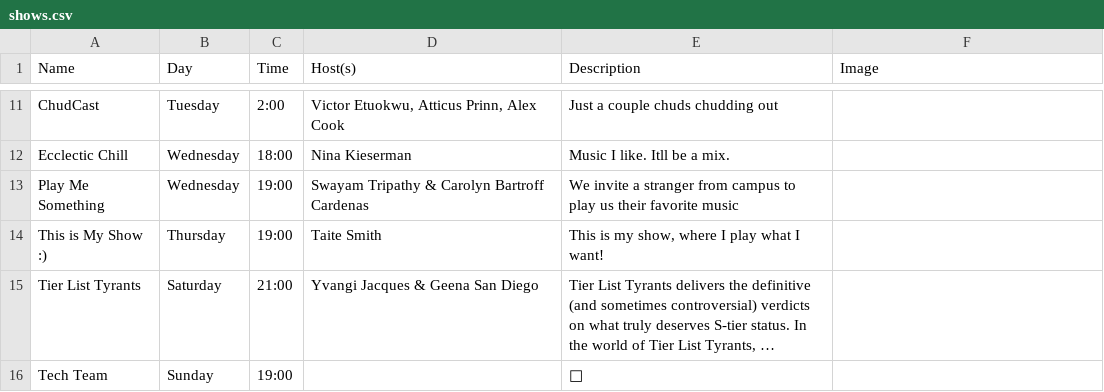
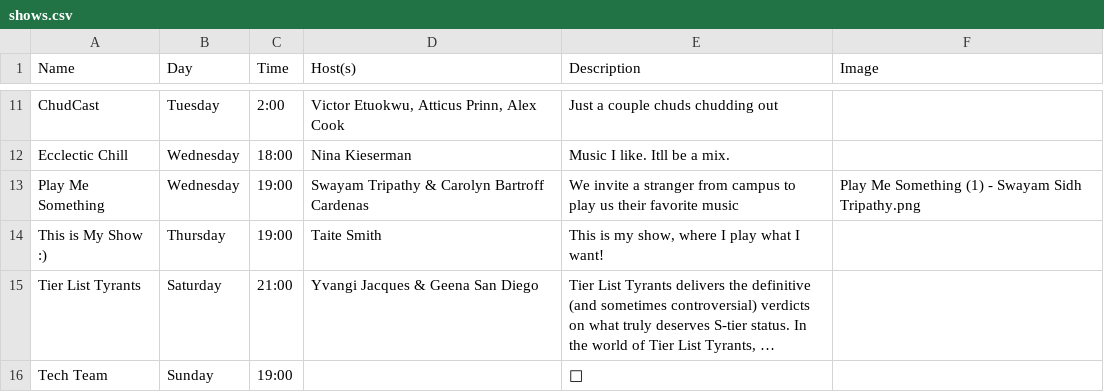
Before and after one commit to webdcr/webdcr.github.io, a CSV file: _data/shows.csv, drawn as a sheet; only a part is shown, gaps mark what is left out; long unchanged cells end in ….

Commit message:
Assign Play Me Something (1) - Swayam Sidh Tripathy.png to Play Me Something

```diff
--- a/_data/shows.csv
+++ b/_data/shows.csv
@@ -12,3 +12,3 @@ ChudCast,Tuesday,2:00,"Victor Etuokwu, Atticus Prinn, Alex Cook",Just a couple c
 Ecclectic Chill,Wednesday,18:00,Nina Kieserman,Music I like. Itll be a mix.,
-Play Me Something,Wednesday,19:00,Swayam Tripathy & Carolyn Bartroff Cardenas,We invite a stranger from campus to play us their favorite music,
+Play Me Something,Wednesday,19:00,Swayam Tripathy & Carolyn Bartroff Cardenas,We invite a stranger from campus to play us their favorite music,Play Me Something (1) - Swayam Sidh Tripathy.png
 This is My Show :),Thursday,19:00,Taite Smith,"This is my show, where I play what I want!",
```
